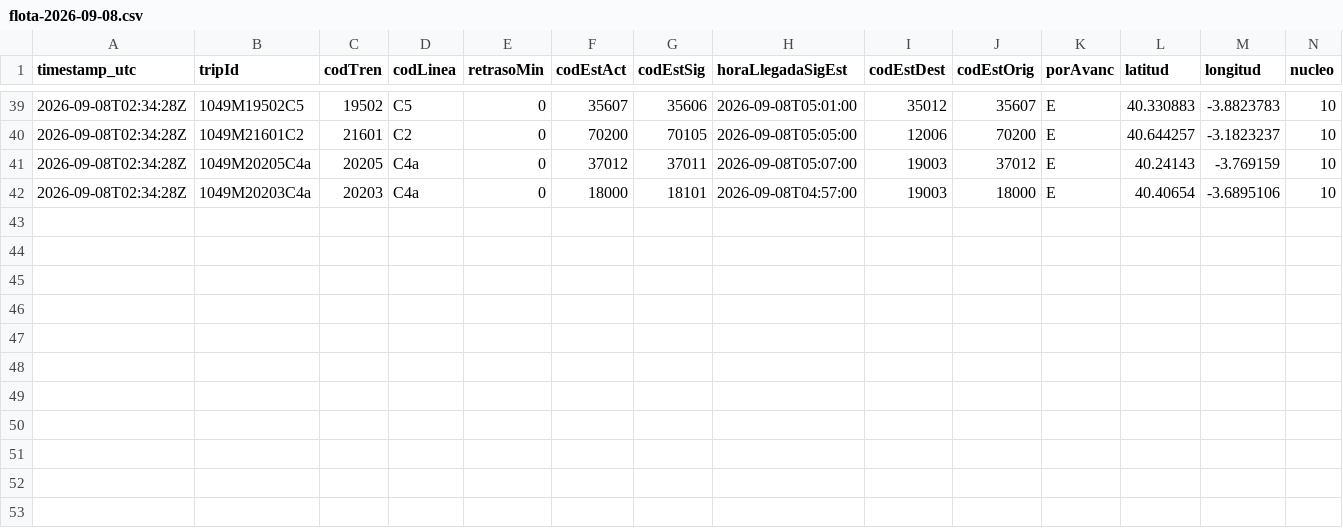
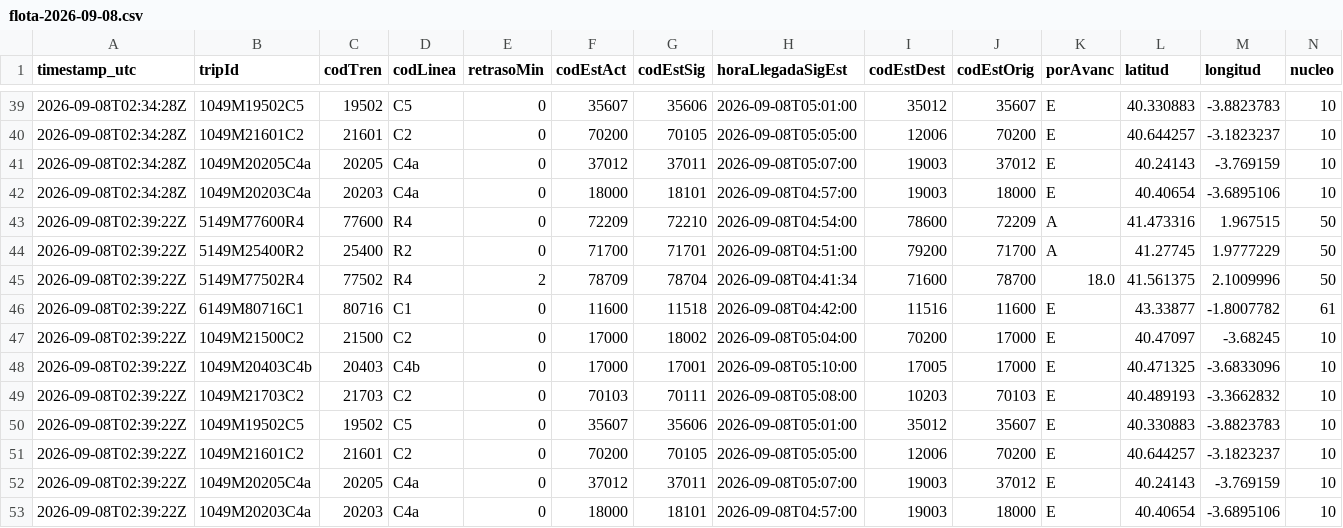
Before and after one commit to josernalist/renfe-cercanias, a CSV file: data/2026/09/flota-2026-09-08.csv, drawn as a sheet; only a part is shown, gaps mark what is left out; rows hold the shown columns only; the diff names each change by its address in the sheet, - before the commit and + after, or states it on an @@ line.

```diff
--- a/data/2026/09/flota-2026-09-08.csv
+++ b/data/2026/09/flota-2026-09-08.csv
+row 43: 2026-09-08T02:39:22Z | 5149M77600R4 | 77600 | R4 | 0 | 72209 | 72210 | 2026-09-08T04:54:00 | 78600 | 72209 | A | 41.473316 | 1.967515 | 50
+row 44: 2026-09-08T02:39:22Z | 5149M25400R2 | 25400 | R2 | 0 | 71700 | 71701 | 2026-09-08T04:51:00 | 79200 | 71700 | A | 41.27745 | 1.9777229 | 50
+row 45: 2026-09-08T02:39:22Z | 5149M77502R4 | 77502 | R4 | 2 | 78709 | 78704 | 2026-09-08T04:41:34 | 71600 | 78700 | 18.0 | 41.561375 | 2.1009996 | 50
+row 46: 2026-09-08T02:39:22Z | 6149M80716C1 | 80716 | C1 | 0 | 11600 | 11518 | 2026-09-08T04:42:00 | 11516 | 11600 | E | 43.33877 | -1.8007782 | 61
+row 47: 2026-09-08T02:39:22Z | 1049M21500C2 | 21500 | C2 | 0 | 17000 | 18002 | 2026-09-08T05:04:00 | 70200 | 17000 | E | 40.47097 | -3.68245 | 10
+row 48: 2026-09-08T02:39:22Z | 1049M20403C4b | 20403 | C4b | 0 | 17000 | 17001 | 2026-09-08T05:10:00 | 17005 | 17000 | E | 40.471325 | -3.6833096 | 10
+row 49: 2026-09-08T02:39:22Z | 1049M21703C2 | 21703 | C2 | 0 | 70103 | 70111 | 2026-09-08T05:08:00 | 10203 | 70103 | E | 40.489193 | -3.3662832 | 10
+row 50: 2026-09-08T02:39:22Z | 1049M19502C5 | 19502 | C5 | 0 | 35607 | 35606 | 2026-09-08T05:01:00 | 35012 | 35607 | E | 40.330883 | -3.8823783 | 10
+row 51: 2026-09-08T02:39:22Z | 1049M21601C2 | 21601 | C2 | 0 | 70200 | 70105 | 2026-09-08T05:05:00 | 12006 | 70200 | E | 40.644257 | -3.1823237 | 10
+row 52: 2026-09-08T02:39:22Z | 1049M20205C4a | 20205 | C4a | 0 | 37012 | 37011 | 2026-09-08T05:07:00 | 19003 | 37012 | E | 40.24143 | -3.769159 | 10
+row 53: 2026-09-08T02:39:22Z | 1049M20203C4a | 20203 | C4a | 0 | 18000 | 18101 | 2026-09-08T04:57:00 | 19003 | 18000 | E | 40.40654 | -3.6895106 | 10
```
